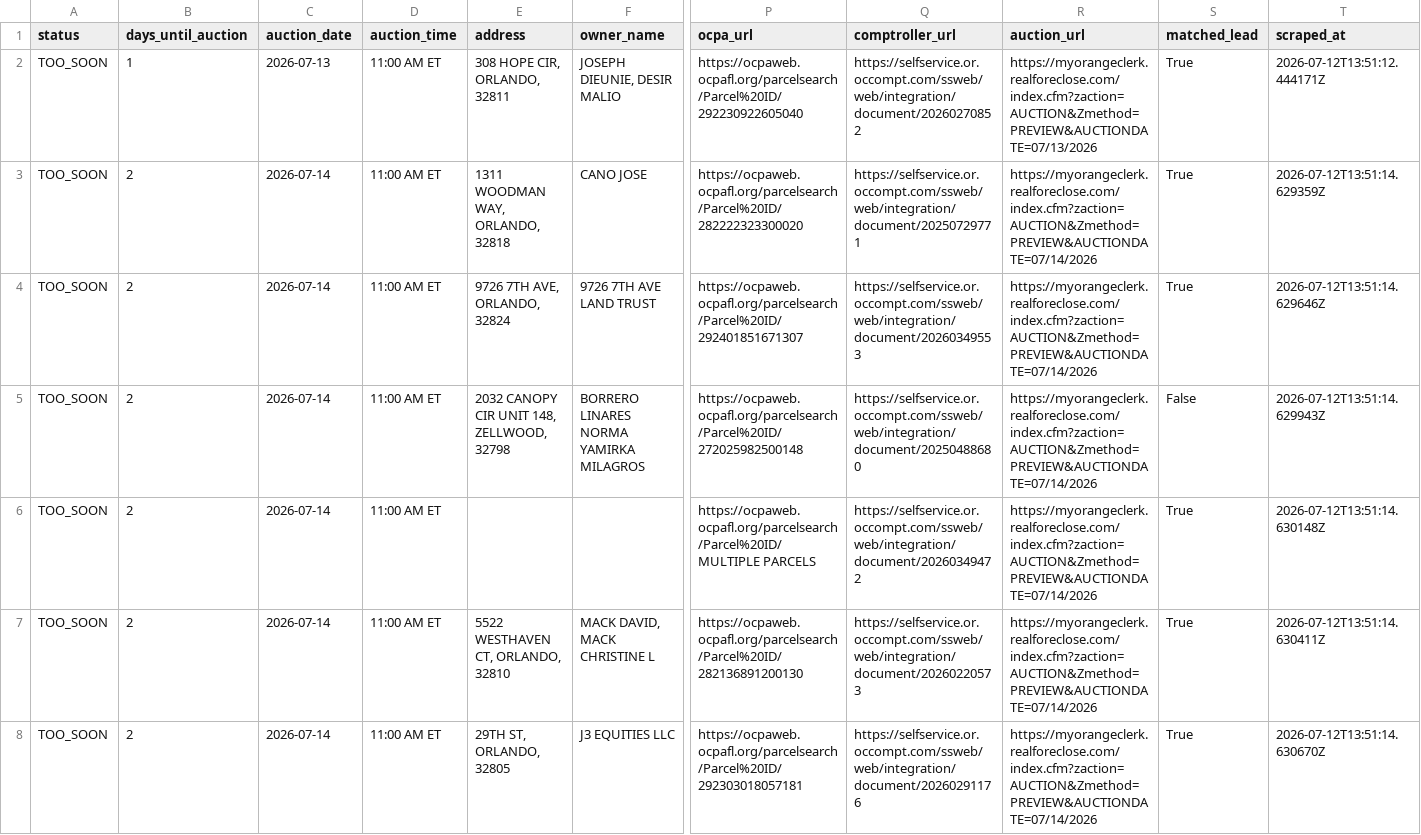
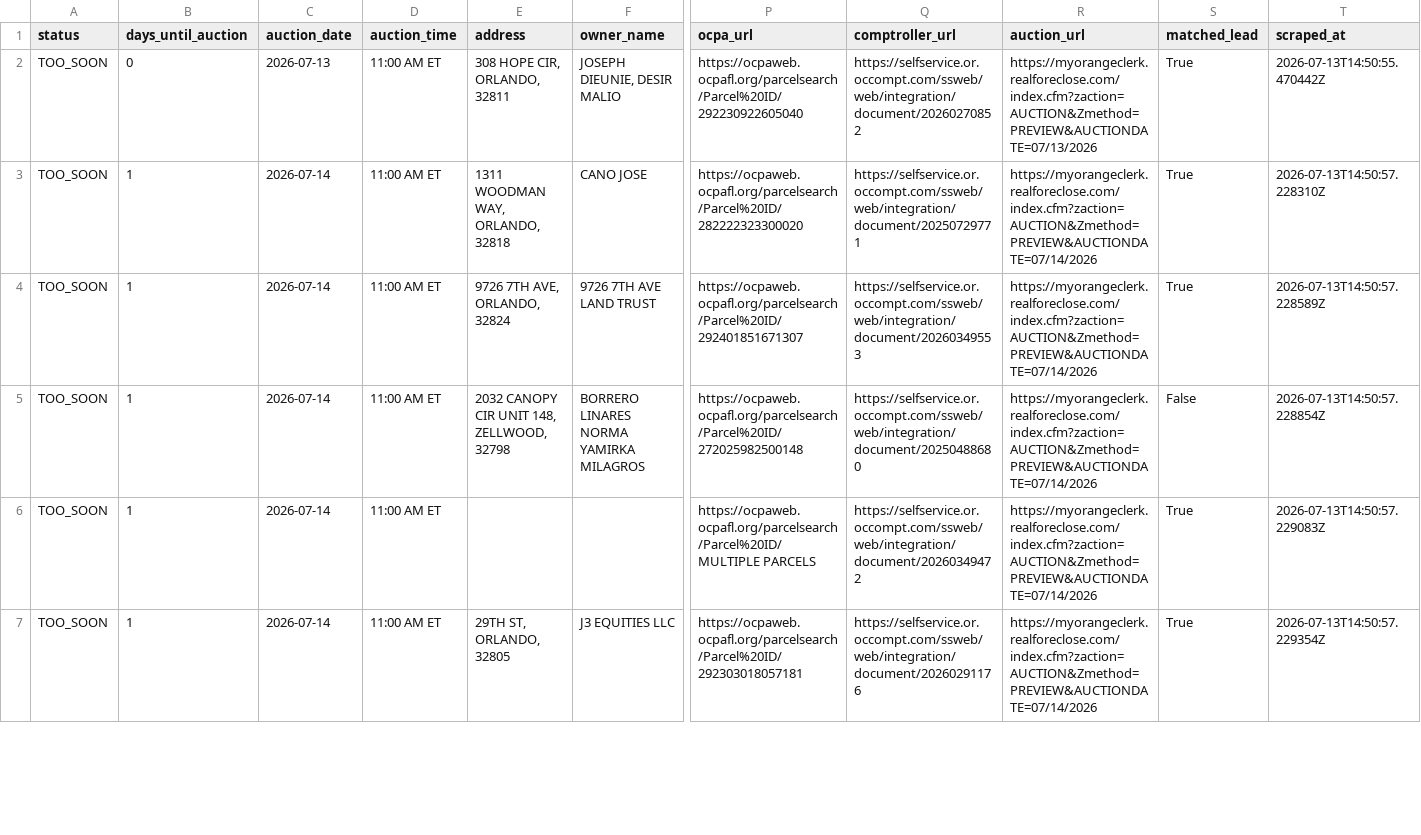
Before and after one commit to bigbuckoffers/OrangeCounty_Intel, a CSV file: data/foreclosures.csv, drawn as a sheet; only a part is shown, gaps mark what is left out; removed rows and columns are numbered as before the commit, all else as after; rows hold the shown columns only; the diff covers the shown part only; the diff names each change by its address in the sheet, - before the commit and + after, or states it on an @@ line.

```diff
--- a/data/foreclosures.csv
+++ b/data/foreclosures.csv
-B2 (days_until_auction): 1
+B2 (days_until_auction): 0
-T2 (scraped_at): 2026-07-12T13:51:12.444171Z
+T2 (scraped_at): 2026-07-13T14:50:55.470442Z
-B3:B6 (days_until_auction): 2
+B3:B6 (days_until_auction): 1
-T3 (scraped_at): 2026-07-12T13:51:14.629359Z
+T3 (scraped_at): 2026-07-13T14:50:57.228310Z
-T4 (scraped_at): 2026-07-12T13:51:14.629646Z
+T4 (scraped_at): 2026-07-13T14:50:57.228589Z
-T5 (scraped_at): 2026-07-12T13:51:14.629943Z
+T5 (scraped_at): 2026-07-13T14:50:57.228854Z
-T6 (scraped_at): 2026-07-12T13:51:14.630148Z
+T6 (scraped_at): 2026-07-13T14:50:57.229083Z
-row 7: TOO_SOON | 2 | 2026-07-14 | 11:00 AM ET | 5522 WESTHAVEN CT, ORLANDO, 32810 | MACK DAVID, MACK CHRISTINE L | https://ocpaweb.ocpafl.org/parcelsearch/Parcel%20ID/282136891200130 | https://selfservice.or.occompt.com/ssweb/web/integration/document/20260220573 | https://myorangeclerk.realforeclose.com/index.cfm?zaction=AUCTION&Zmethod=PREVIEW&AUCTIONDATE=07/14/2026 | True | 2026-07-12T13:51:14.630411Z
-B7 (days_until_auction): 2
+B7 (days_until_auction): 1
-T7 (scraped_at): 2026-07-12T13:51:14.630670Z
+T7 (scraped_at): 2026-07-13T14:50:57.229354Z
```
Also changed, not shown: 1 added row and 94 edited cells elsewhere in this file, 5 other files.
